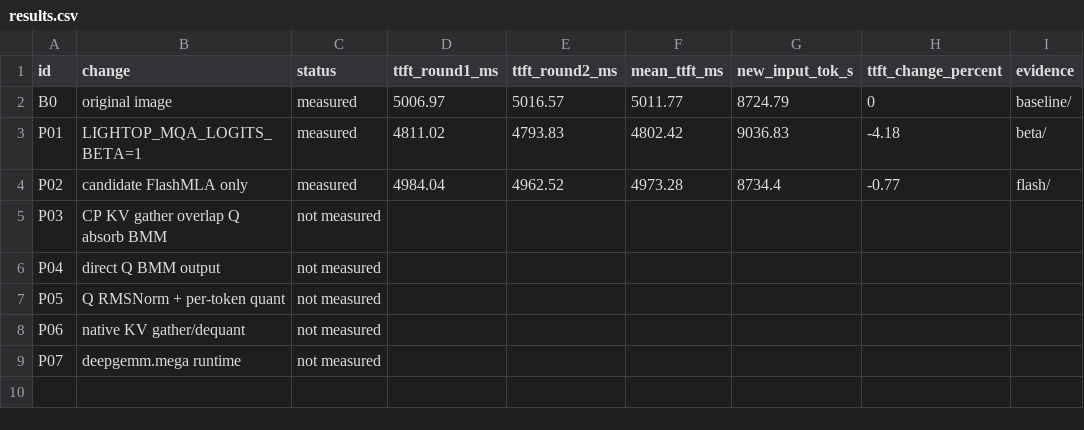
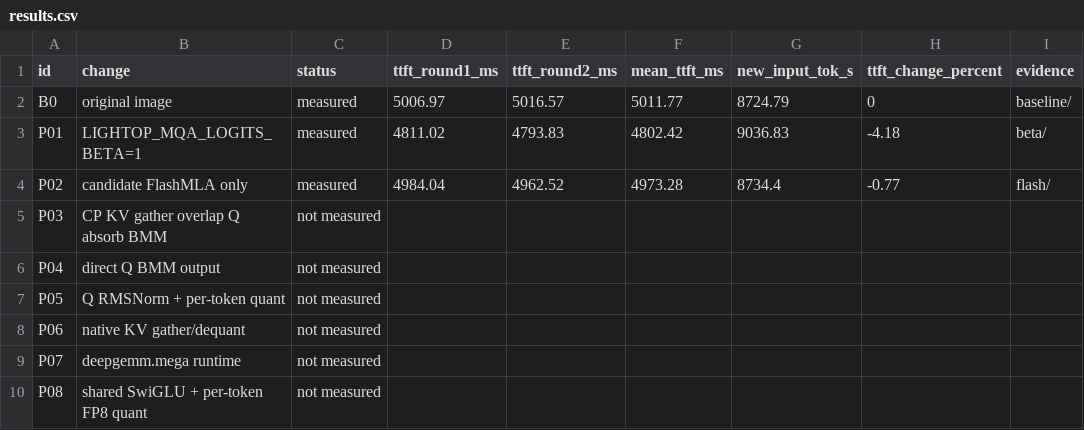
Before and after one commit to maxiaobetter/sglang-das, a CSV file: benchmark/glm53/prefill_20261104/results.csv, drawn as a sheet; the diff names each change by its address in the sheet, - before the commit and + after, or states it on an @@ line.

Commit message:
feat: add opt-in GLM prefill shared SwiGLU quantization

```diff
--- a/benchmark/glm53/prefill_20261104/results.csv
+++ b/benchmark/glm53/prefill_20261104/results.csv
+row 10: P08 | shared SwiGLU + per-token FP8 quant | not measured
```
Also changed, not shown: 7 other files.
